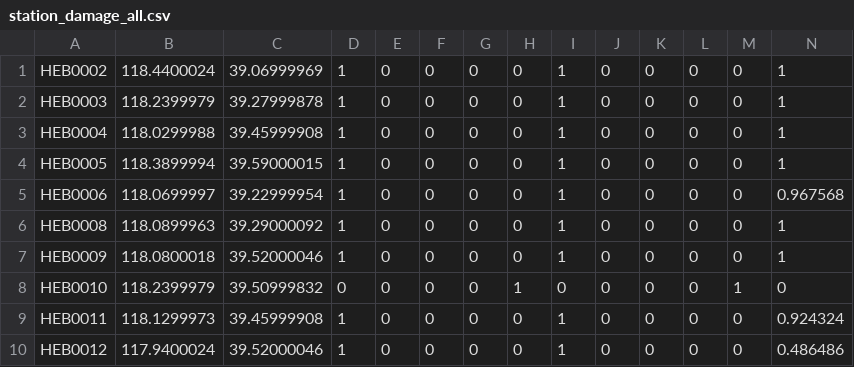
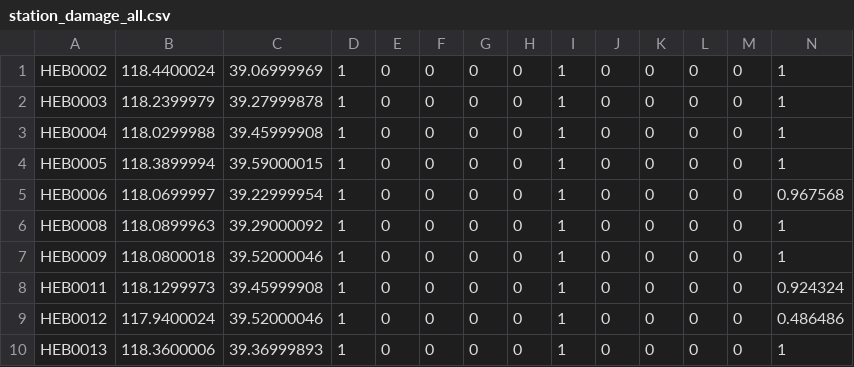
Before and after one commit to EnchantedCJ/DV_project, a CSV file: data/station_damage/station_damage_all.csv, drawn as a sheet; only a part is shown; the shorter side is filled out with more unchanged rows; rows hold the shown columns only; the diff names each change by its address in the sheet, - before the commit and + after, or states it on an @@ line.

```diff
--- a/data/station_damage/station_damage_all.csv
+++ b/data/station_damage/station_damage_all.csv
-row 8: HEB0010 | 118.2399979 | 39.50999832 | 0 | 0 | 0 | 0 | 1 | 0 | 0 | 0 | 0 | 1 | 0
```
Also changed, not shown: 6 other files.
